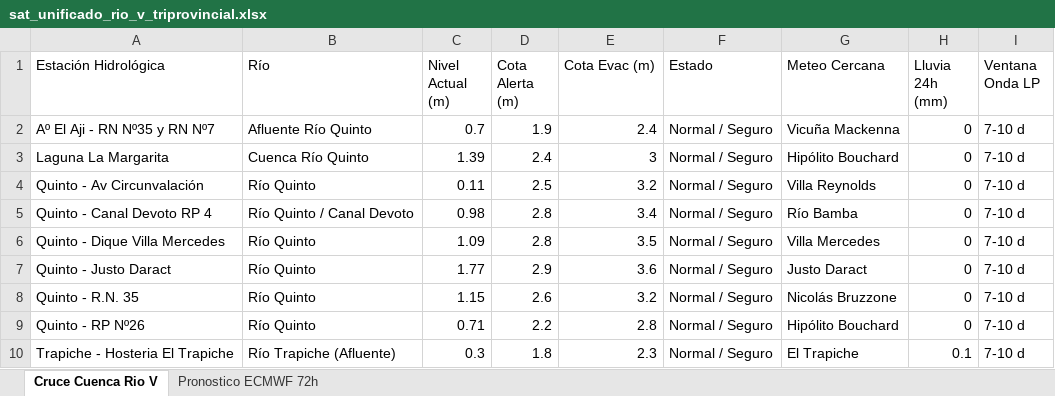
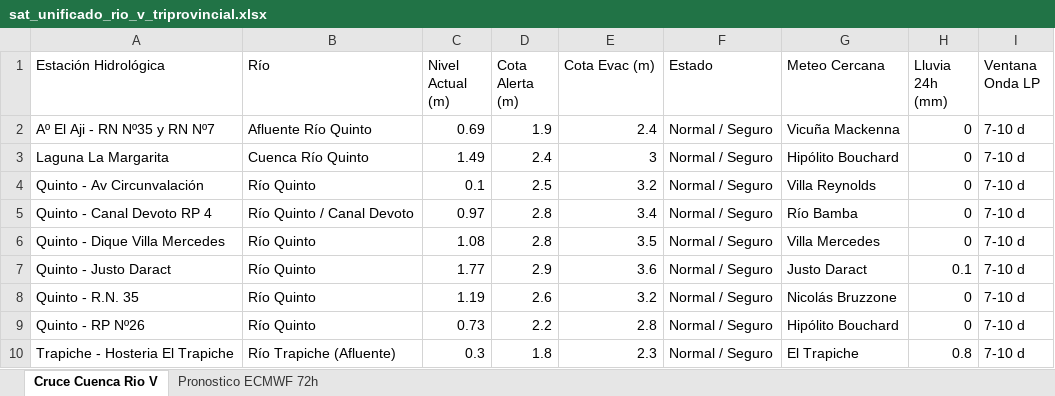
Before and after one commit to contactoiarrd-crypto/sat-cuenca-rio-v, an Excel workbook: sat_unificado_rio_v_triprovincial.xlsx, sheet Cruce Cuenca Rio V, drawn as a sheet; values as stored, in another font and other column widths than the file's, no borders; the diff names each change by its address in the sheet, - before the commit and + after, or states it on an @@ line.

```diff
--- a/sat_unificado_rio_v_triprovincial.xlsx (sheet Cruce Cuenca Rio V)
+++ b/sat_unificado_rio_v_triprovincial.xlsx (sheet Cruce Cuenca Rio V)
-C2 (Nivel Actual (m)): 0.7
+C2 (Nivel Actual (m)): 0.69
-C3 (Nivel Actual (m)): 1.39
+C3 (Nivel Actual (m)): 1.49
-C4 (Nivel Actual (m)): 0.11
+C4 (Nivel Actual (m)): 0.1
-C5 (Nivel Actual (m)): 0.98
+C5 (Nivel Actual (m)): 0.97
-C6 (Nivel Actual (m)): 1.09
+C6 (Nivel Actual (m)): 1.08
-H7 (Lluvia 24h (mm)): 0
+H7 (Lluvia 24h (mm)): 0.1
-C8 (Nivel Actual (m)): 1.15
+C8 (Nivel Actual (m)): 1.19
-C9 (Nivel Actual (m)): 0.71
+C9 (Nivel Actual (m)): 0.73
-H10 (Lluvia 24h (mm)): 0.1
+H10 (Lluvia 24h (mm)): 0.8
```
Also changed, not shown: sheet Pronostico ECMWF 72h, 2 other files.
